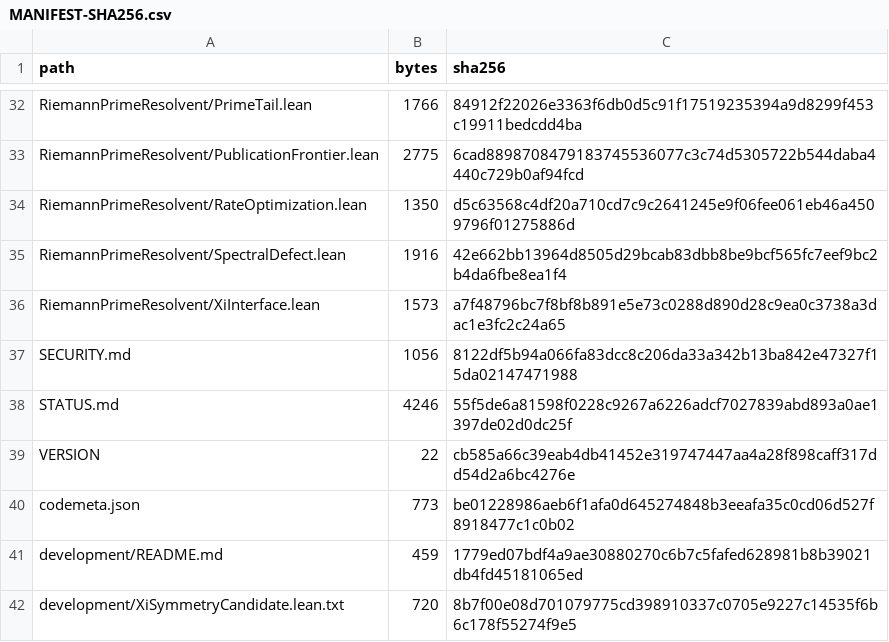
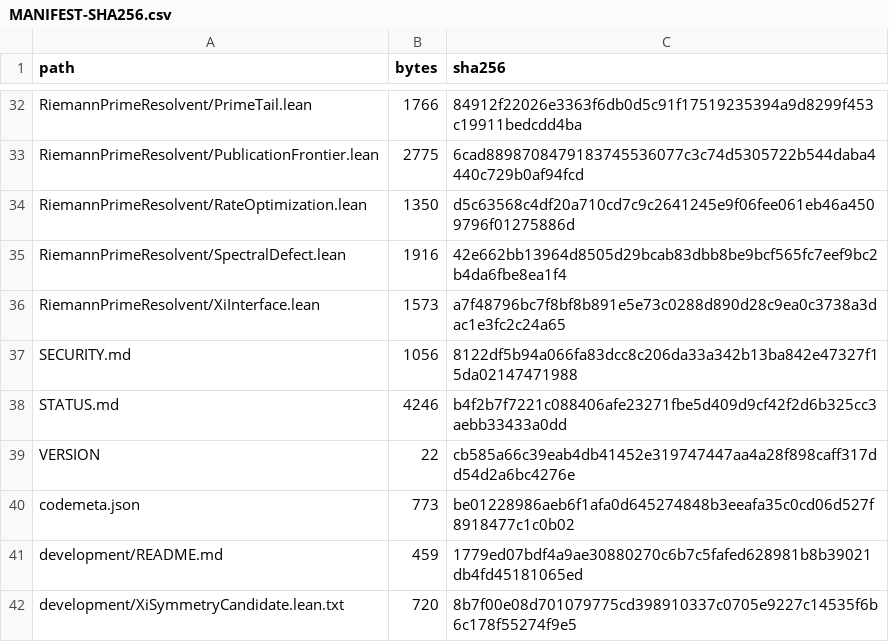
Before and after one commit to lluiseriksson/riemann-prime-resolvent, a CSV file: MANIFEST-SHA256.csv, drawn as a sheet; only a part is shown, gaps mark what is left out.

```diff
--- a/MANIFEST-SHA256.csv
+++ b/MANIFEST-SHA256.csv
@@ -37,3 +37,3 @@ RiemannPrimeResolvent/XiInterface.lean,1573,a7f48796bc7f8bf8b891e5e73c0288d890d2
 SECURITY.md,1056,8122df5b94a066fa83dcc8c206da33a342b13ba842e47327f15da02147471988
-STATUS.md,4246,55f5de6a81598f0228c9267a6226adcf7027839abd893a0ae1397de02d0dc25f
+STATUS.md,4246,b4f2b7f7221c088406afe23271fbe5d409d9cf42f2d6b325cc3aebb33433a0dd
 VERSION,22,cb585a66c39eab4db41452e319747447aa4a28f898caff317dd54d2a6bc4276e
```
Also changed, not shown: 1 other file.
